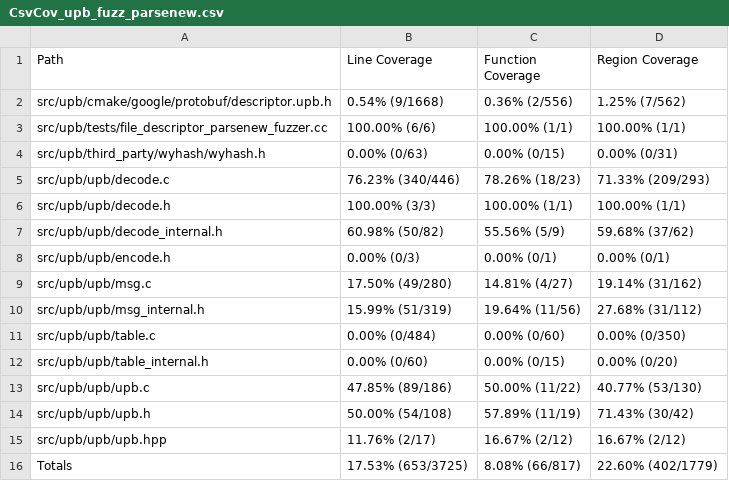
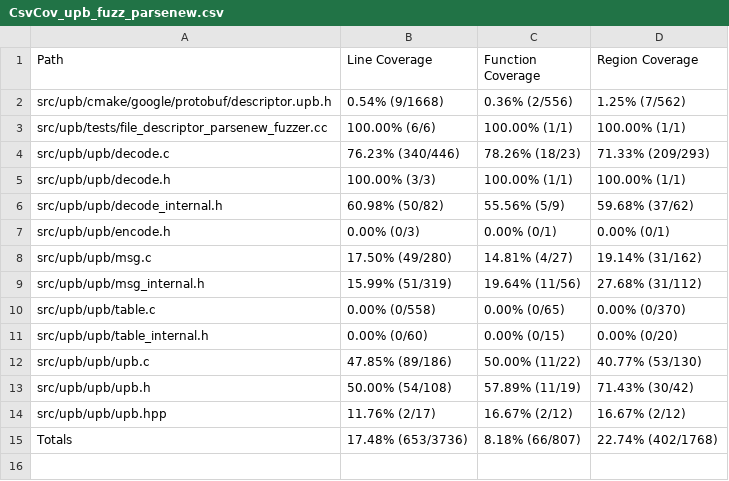
Before and after one commit to workerTmp/Nliossa_1, a CSV file: myWeb/CsvCov_upb_fuzz_parsenew.csv, drawn as a sheet.

```diff
--- a/myWeb/CsvCov_upb_fuzz_parsenew.csv
+++ b/myWeb/CsvCov_upb_fuzz_parsenew.csv
@@ -3,3 +3,2 @@ src/upb/cmake/google/protobuf/descriptor.upb.h,0.54% (9/1668),0.36% (2/556),1.25
 src/upb/tests/file_descriptor_parsenew_fuzzer.cc,100.00% (6/6),100.00% (1/1),100.00% (1/1)
-src/upb/third_party/wyhash/wyhash.h,0.00% (0/63),0.00% (0/15),0.00% (0/31)
 src/upb/upb/decode.c,76.23% (340/446),78.26% (18/23),71.33% (209/293)
@@ -10,3 +9,3 @@ src/upb/upb/msg.c,17.50% (49/280),14.81% (4/27),19.14% (31/162)
 src/upb/upb/msg_internal.h,15.99% (51/319),19.64% (11/56),27.68% (31/112)
-src/upb/upb/table.c,0.00% (0/484),0.00% (0/60),0.00% (0/350)
+src/upb/upb/table.c,0.00% (0/558),0.00% (0/65),0.00% (0/370)
 src/upb/upb/table_internal.h,0.00% (0/60),0.00% (0/15),0.00% (0/20)
@@ -15,2 +14,2 @@ src/upb/upb/upb.h,50.00% (54/108),57.89% (11/19),71.43% (30/42)
 src/upb/upb/upb.hpp,11.76% (2/17),16.67% (2/12),16.67% (2/12)
-Totals,17.53% (653/3725),8.08% (66/817),22.60% (402/1779)
+Totals,17.48% (653/3736),8.18% (66/807),22.74% (402/1768)
```
Also changed, not shown: 2 other files.
